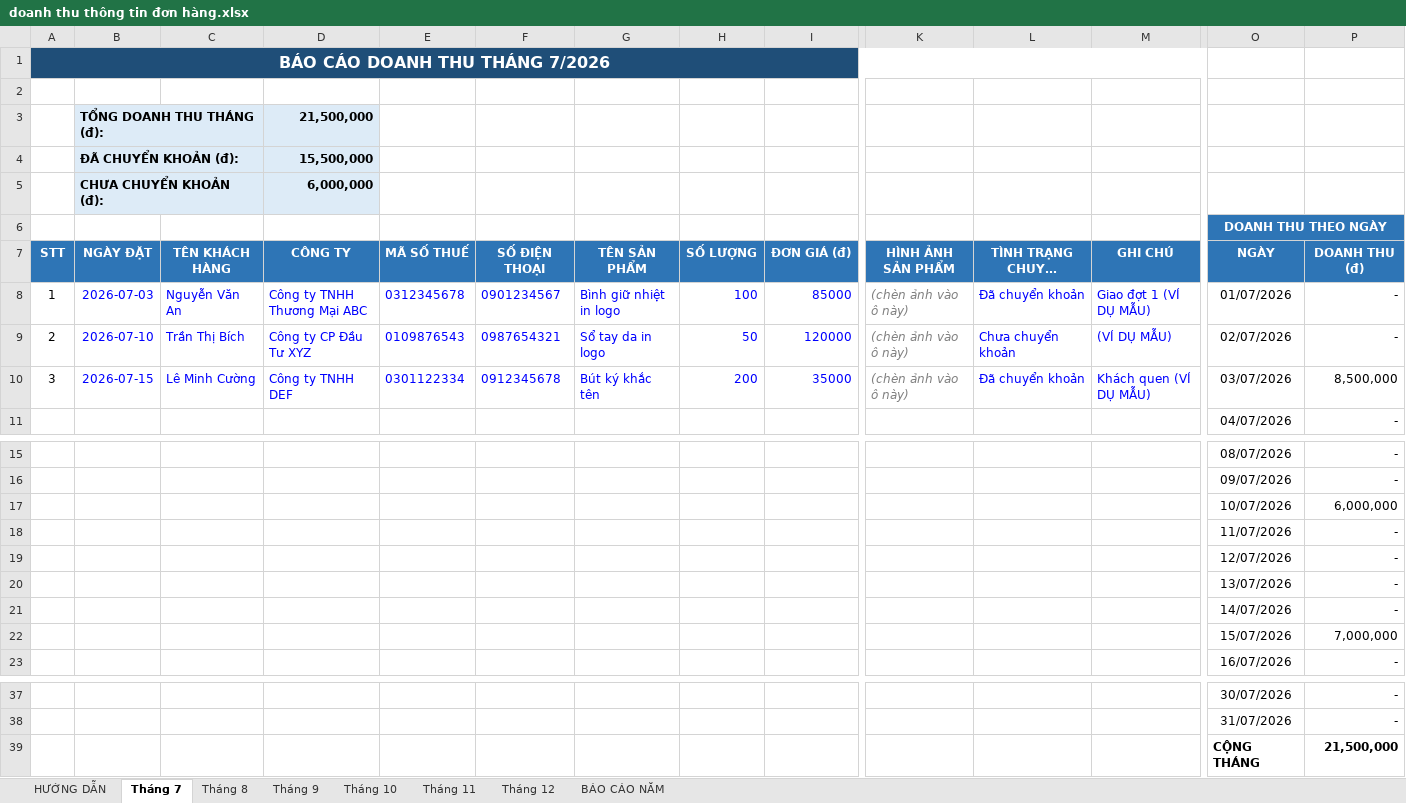
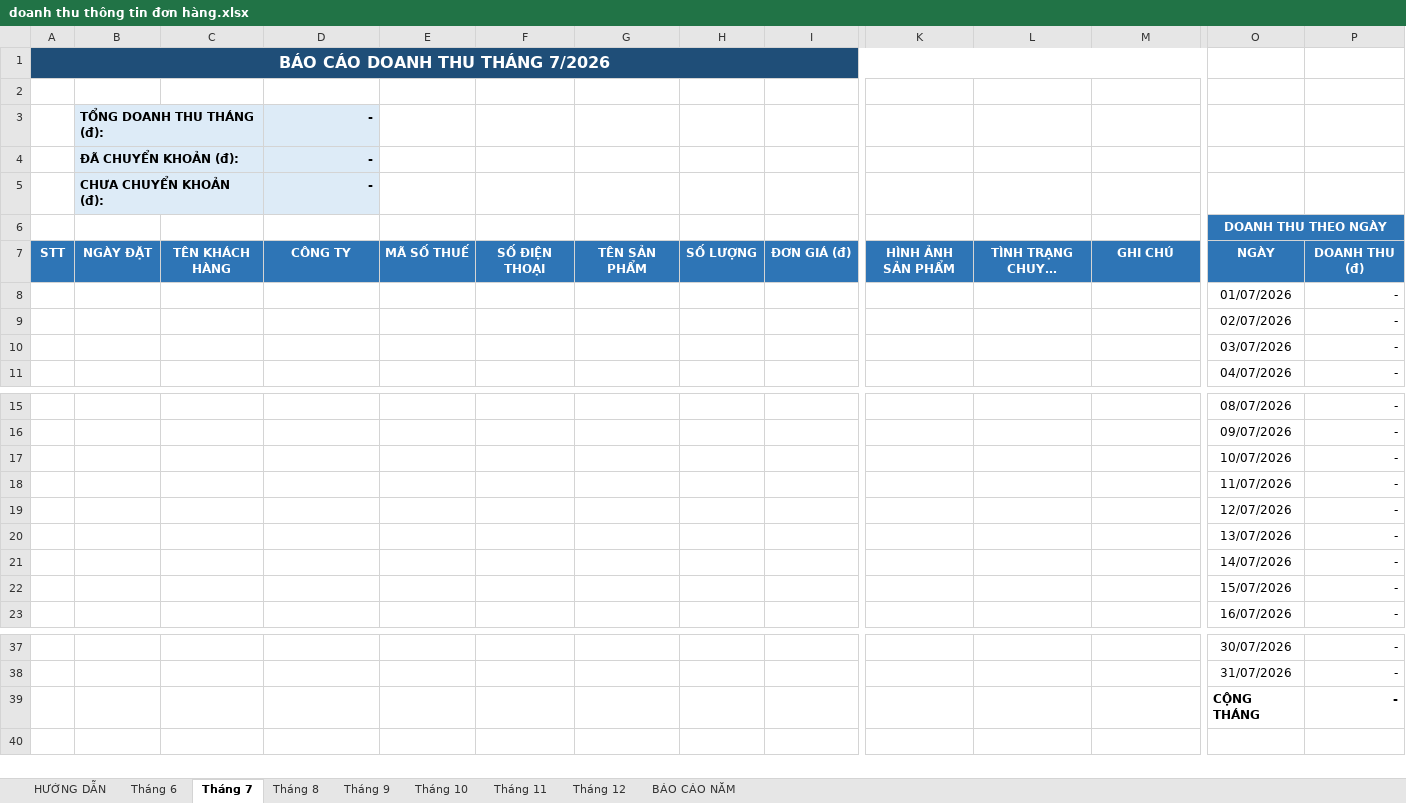
Before and after one commit to baovip9xyenlap12345-blip/lien-ket-tiktok, an Excel workbook: bao-cao-doanh-thu/doanh thu thông tin đơn hàng.xlsx, sheet Tháng 7, drawn as a sheet; only a part is shown, gaps mark what is left out; long unchanged cells end in …; values as stored, in another font and other column widths than the file's, no borders; conditional formats not drawn; removed rows and columns are numbered as before the commit, all else as after; rows hold the shown columns only; the diff names each change by its address in the sheet, - before the commit and + after, or states it on an @@ line.

```diff
--- a/bao-cao-doanh-thu/doanh thu thông tin đơn hàng.xlsx (sheet Tháng 7)
+++ b/bao-cao-doanh-thu/doanh thu thông tin đơn hàng.xlsx (sheet Tháng 7)
+sheet tab: Tháng 6
-D3: 21,500,000
+D3: -
-D4: 15,500,000
+D4: -
-D5: 6,000,000
+D5: -
-row 8: 1 | 2026-07-03 | Nguyễn Văn An | Công ty TNHH Thương Mại ABC | 0312345678 | 0901234567 | Bình giữ nhiệt in logo | 100 | 85000 | (chèn ảnh vào ô này) | Đã chuyển khoản | Giao đợt 1 (VÍ DỤ MẪU) | 01/07/2026 | -
-row 9: 2 | 2026-07-10 | Trần Thị Bích | Công ty CP Đầu Tư XYZ | 0109876543 | 0987654321 | Sổ tay da in logo | 50 | 120000 | (chèn ảnh vào ô này) | Chưa chuyển khoản | (VÍ DỤ MẪU) | 02/07/2026 | -
-row 10: 3 | 2026-07-15 | Lê Minh Cường | Công ty TNHH DEF | 0301122334 | 0912345678 | Bút ký khắc tên | 200 | 35000 | (chèn ảnh vào ô này) | Đã chuyển khoản | Khách quen (VÍ DỤ MẪU) | 03/07/2026 | 8,500,000
+row 8:  |  |  |  |  |  |  |  |  |  |  |  | 01/07/2026 | -
+row 9:  |  |  |  |  |  |  |  |  |  |  |  | 02/07/2026 | -
+row 10:  |  |  |  |  |  |  |  |  |  |  |  | 03/07/2026 | -
-P17: 6,000,000
+P17: -
-P22: 7,000,000
+P22: -
-P39: 21,500,000
+P39: -
```
Also changed, not shown: sheet BÁO CÁO NĂM, sheet HƯỚNG DẪN, formulas that keep their value, 1 other file.
